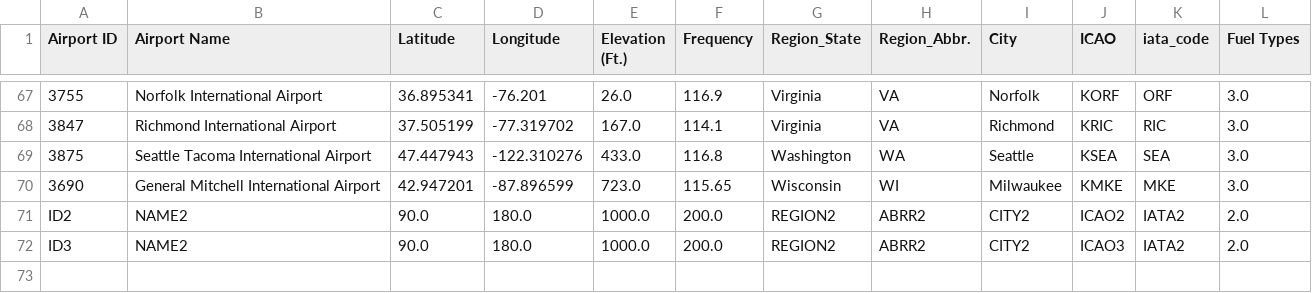
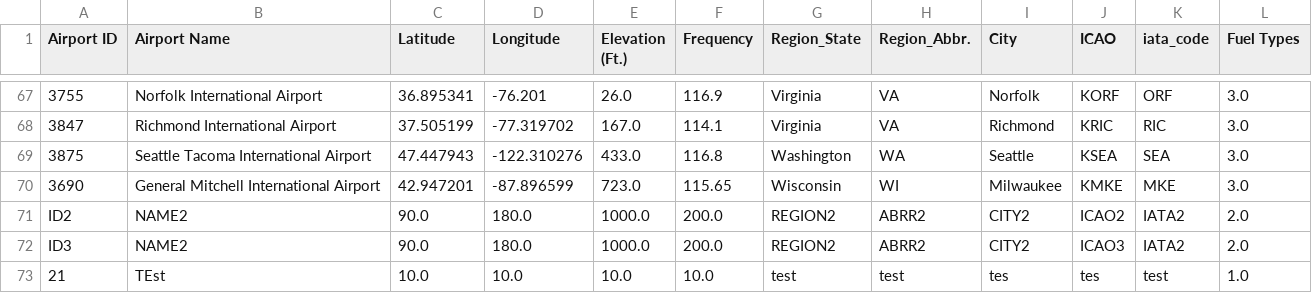
Before and after one commit to edgarg7/CSCI-360-Software-Development-Project, a CSV file: Airport_Database.csv, drawn as a sheet; only a part is shown, gaps mark what is left out.

Commit message:
Test commit

```diff
--- a/Airport_Database.csv
+++ b/Airport_Database.csv
@@ -72 +72,2 @@ ID2,NAME2,90.0,180.0,1000.0,200.0,REGION2,ABRR2,CITY2,ICAO2,IATA2,2.0
 ID3,NAME2,90.0,180.0,1000.0,200.0,REGION2,ABRR2,CITY2,ICAO3,IATA2,2.0
+21,TEst,10.0,10.0,10.0,10.0,test,test,tes,tes,test,1.0
```
